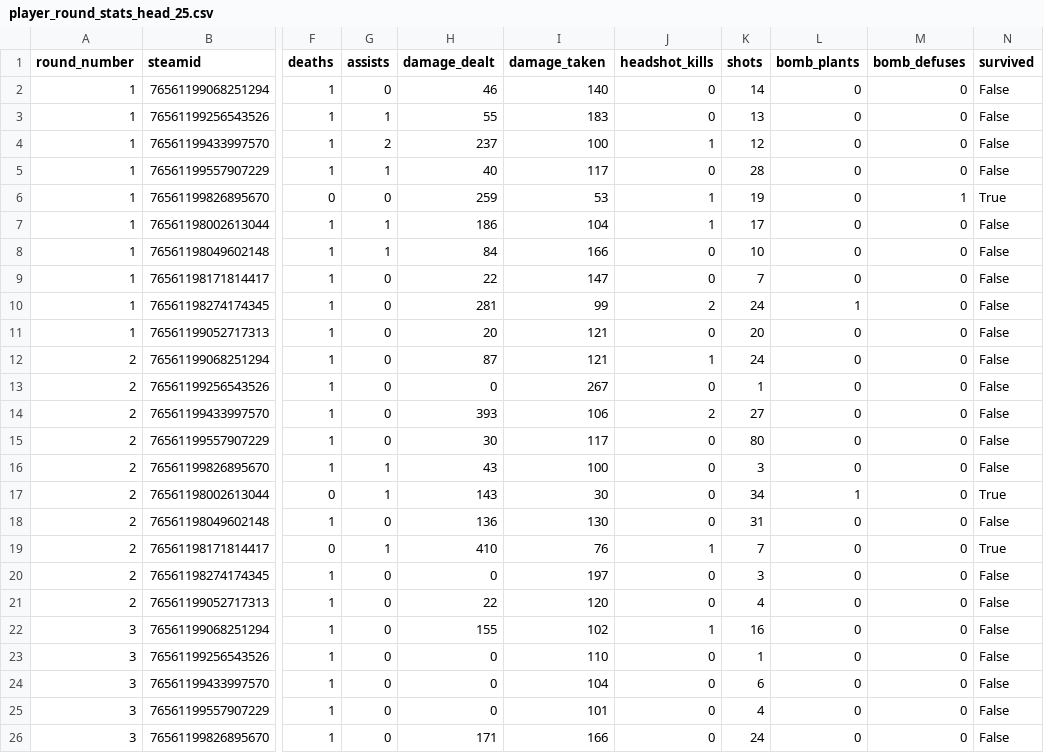
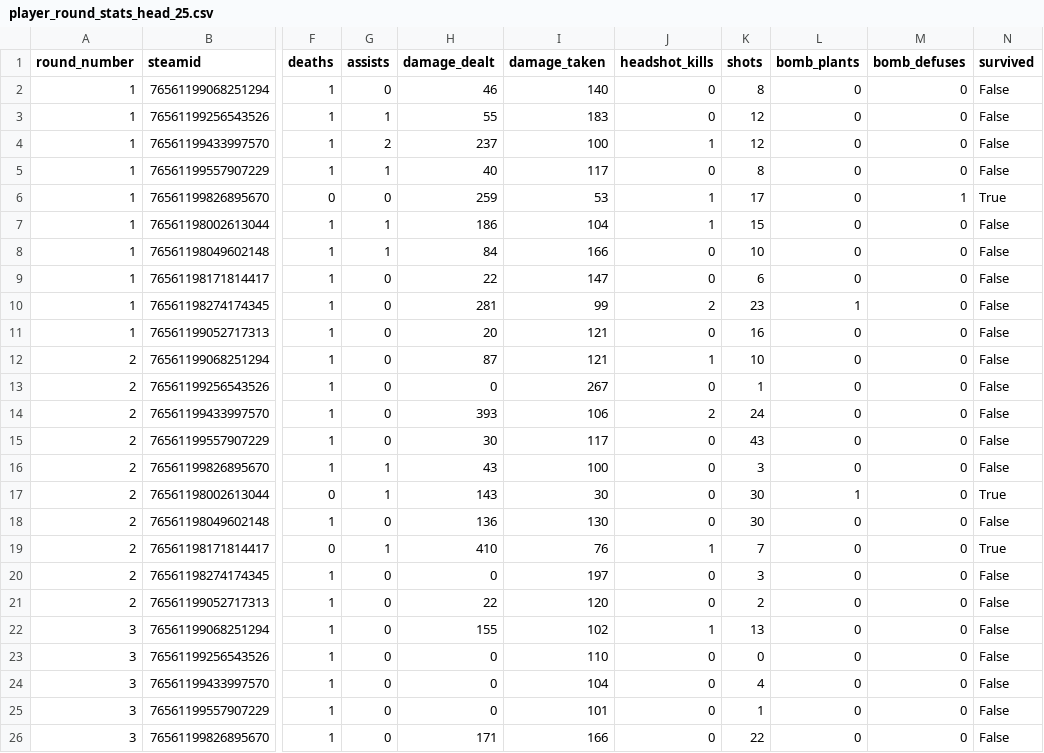
Before and after one commit to zigFR13ND/dprs_0.1, a CSV file: debug_pack/derived/samples/player_round_stats_head_25.csv, drawn as a sheet; only a part is shown, gaps mark what is left out; the diff names each change by its address in the sheet, - before the commit and + after, or states it on an @@ line.

```diff
--- a/debug_pack/derived/samples/player_round_stats_head_25.csv
+++ b/debug_pack/derived/samples/player_round_stats_head_25.csv
-K2 (shots): 14
+K2 (shots): 8
-K3 (shots): 13
+K3 (shots): 12
-K5 (shots): 28
+K5 (shots): 8
-K6 (shots): 19
+K6 (shots): 17
-K7 (shots): 17
+K7 (shots): 15
-K9 (shots): 7
+K9 (shots): 6
-K10 (shots): 24
+K10 (shots): 23
-K11 (shots): 20
+K11 (shots): 16
-K12 (shots): 24
+K12 (shots): 10
-K14 (shots): 27
+K14 (shots): 24
-K15 (shots): 80
+K15 (shots): 43
-K17 (shots): 34
+K17 (shots): 30
-K18 (shots): 31
+K18 (shots): 30
-K21 (shots): 4
+K21 (shots): 2
-K22 (shots): 16
+K22 (shots): 13
-K23 (shots): 1
+K23 (shots): 0
-K24 (shots): 6
+K24 (shots): 4
-K25 (shots): 4
+K25 (shots): 1
-K26 (shots): 24
+K26 (shots): 22
```
Also changed, not shown: debug_pack/derived/player_round_stats.csv, debug_pack/derived/samples/shots_head_25.csv, 7 other files.
